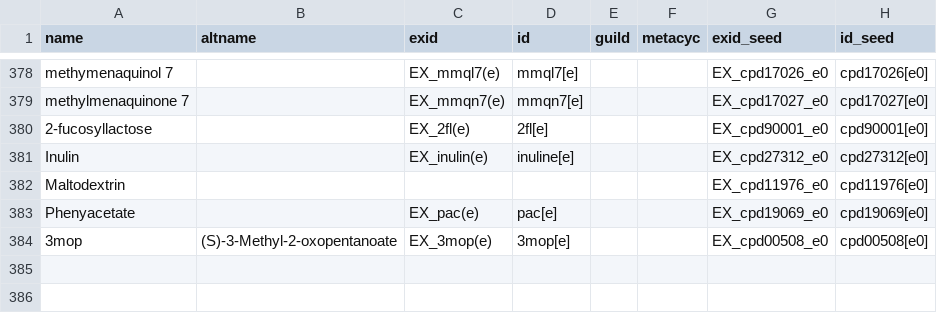
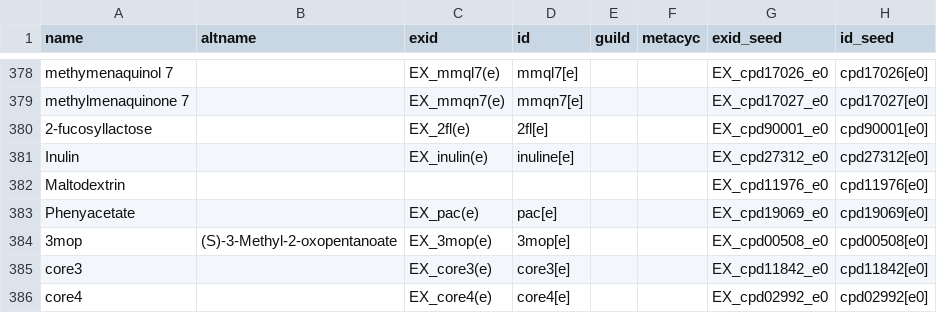
Before and after one commit to jotech/gapseq, a CSV file: dat/sub2pwy.csv, drawn as a sheet; only a part is shown, gaps mark what is left out; the diff names each change by its address in the sheet, - before the commit and + after, or states it on an @@ line.

Commit message:
added mucus components to sublist for gapfilling

```diff
--- a/dat/sub2pwy.csv
+++ b/dat/sub2pwy.csv
+row 385: core3 |  | EX_core3(e) | core3[e] |  |  | EX_cpd11842_e0 | cpd11842[e0]
+row 386: core4 |  | EX_core4(e) | core4[e] |  |  | EX_cpd02992_e0 | cpd02992[e0]
```
